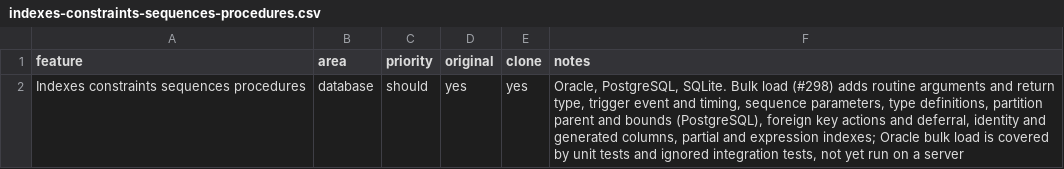
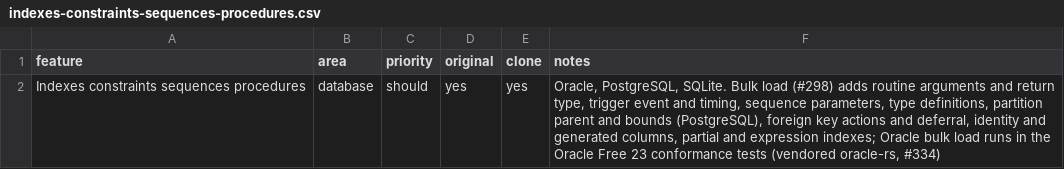
Before and after one commit to caVenikk/pyoxide-ide, a CSV file: replica/features/database/indexes-constraints-sequences-procedures.csv, drawn as a sheet.

Commit message:
docs(progress): Oracle bulk load checked on a server (#298)

```diff
--- a/replica/features/database/indexes-constraints-sequences-procedures.csv
+++ b/replica/features/database/indexes-constraints-sequences-procedures.csv
@@ -1,2 +1,2 @@
 feature,area,priority,original,clone,notes
-Indexes constraints sequences procedures,database,should,yes,yes,"Oracle, PostgreSQL, SQLite. Bulk load (#298) adds routine arguments and return type, trigger event and timing, sequence parameters, type definitions, partition parent and bounds (PostgreSQL), foreign key actions and deferral, identity and generated columns, partial and expression indexes; Oracle bulk load is covered by unit tests and ignored integration tests, not yet run on a server"
+Indexes constraints sequences procedures,database,should,yes,yes,"Oracle, PostgreSQL, SQLite. Bulk load (#298) adds routine arguments and return type, trigger event and timing, sequence parameters, type definitions, partition parent and bounds (PostgreSQL), foreign key actions and deferral, identity and generated columns, partial and expression indexes; Oracle bulk load runs in the Oracle Free 23 conformance tests (vendored oracle-rs, #334)"
```
